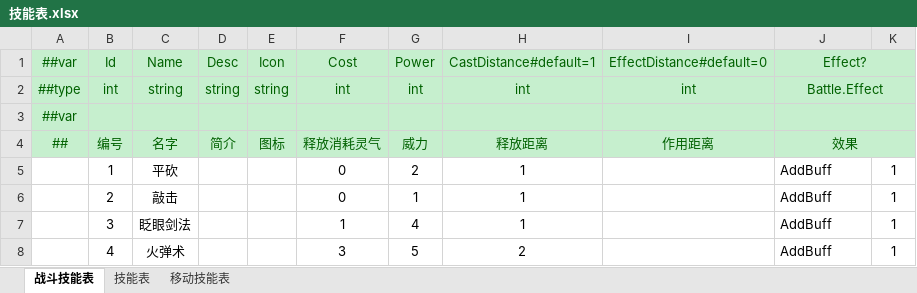
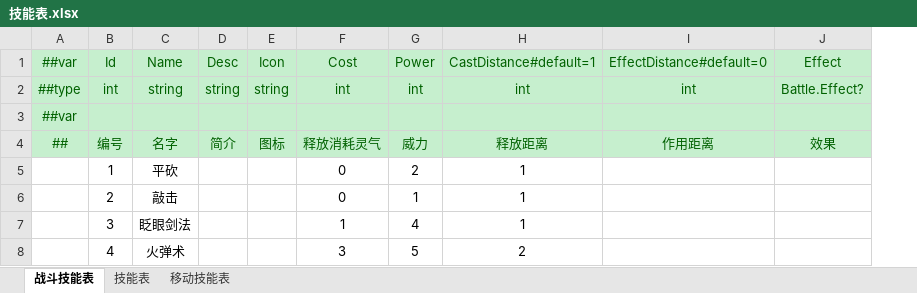
Before and after one commit to cnImpulse/HEDAO, an Excel workbook: 新导表工具/DataTables/Datas/技能表.xlsx, sheet 战斗技能表, drawn as a sheet; values as stored, in another font and other column widths than the file's, no borders; the diff names each change by its address in the sheet, - before the commit and + after, or states it on an @@ line.

```diff
--- a/新导表工具/DataTables/Datas/技能表.xlsx (sheet 战斗技能表)
+++ b/新导表工具/DataTables/Datas/技能表.xlsx (sheet 战斗技能表)
-column K, rows 5-8: all 1
-J1: Effect?
+J1: Effect
-J1:K1 merged
-J2: Battle.Effect
+J2: Battle.Effect?
-J2:K2 merged
-J3:K3 merged
-J4:K4 merged
-J5:J8: AddBuff
+J5:J8: (empty)
```
Also changed, not shown: 2 other files.
